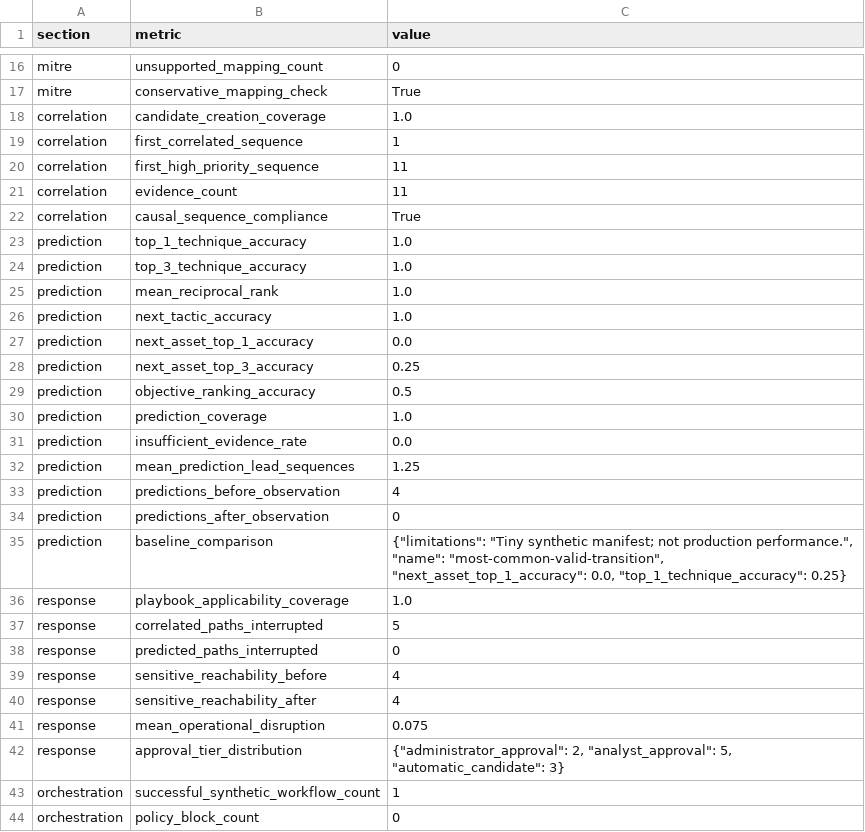
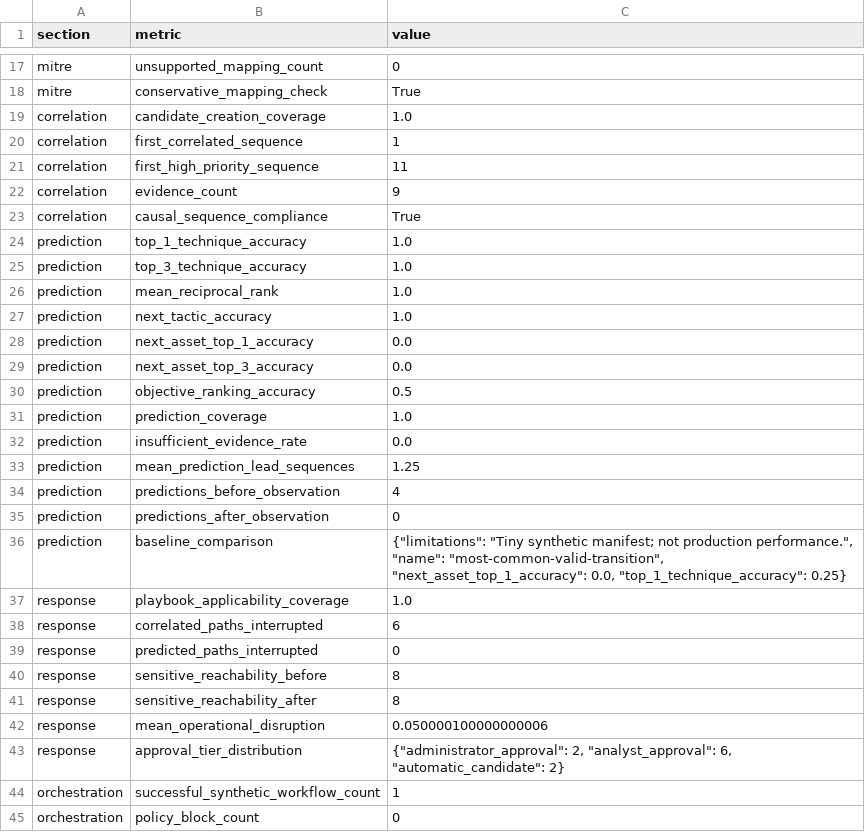
Before and after one commit to Ranjith-7777/AegisTwin, a CSV file: reports/final_benchmark_metrics.csv, drawn as a sheet; only a part is shown, gaps mark what is left out; the diff covers the shown part only.

```diff
--- a/reports/final_benchmark_metrics.csv
+++ b/reports/final_benchmark_metrics.csv
@@ -20,3 +21,3 @@ correlation,first_correlated_sequence,1
 correlation,first_high_priority_sequence,11
-correlation,evidence_count,11
+correlation,evidence_count,9
 correlation,causal_sequence_compliance,True
@@ -27,3 +28,3 @@ prediction,next_tactic_accuracy,1.0
 prediction,next_asset_top_1_accuracy,0.0
-prediction,next_asset_top_3_accuracy,0.25
+prediction,next_asset_top_3_accuracy,0.0
 prediction,objective_ranking_accuracy,0.5
@@ -36,8 +37,8 @@ prediction,baseline_comparison,"{""limitations"": ""Tiny synthetic manifest; not
 response,playbook_applicability_coverage,1.0
-response,correlated_paths_interrupted,5
+response,correlated_paths_interrupted,6
 response,predicted_paths_interrupted,0
-response,sensitive_reachability_before,4
-response,sensitive_reachability_after,4
-response,mean_operational_disruption,0.075
-response,approval_tier_distribution,"{""administrator_approval"": 2, ""analyst_approval"": 5, ""automatic_candidate"": 3}"
+response,sensitive_reachability_before,8
+response,sensitive_reachability_after,8
+response,mean_operational_disruption,0.050000100000000006
+response,approval_tier_distribution,"{""administrator_approval"": 2, ""analyst_approval"": 6, ""automatic_candidate"": 2}"
 orchestration,successful_synthetic_workflow_count,1
```
Also changed, not shown: 14 added rows and 9 edited cells elsewhere in this file, 3 other files.
